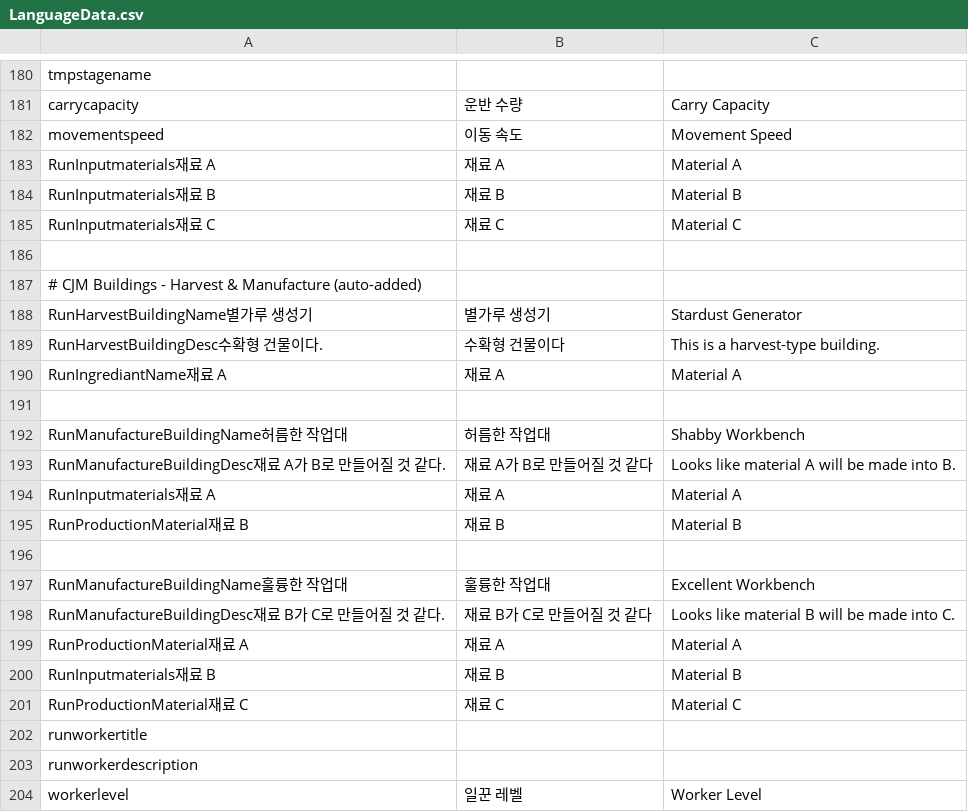
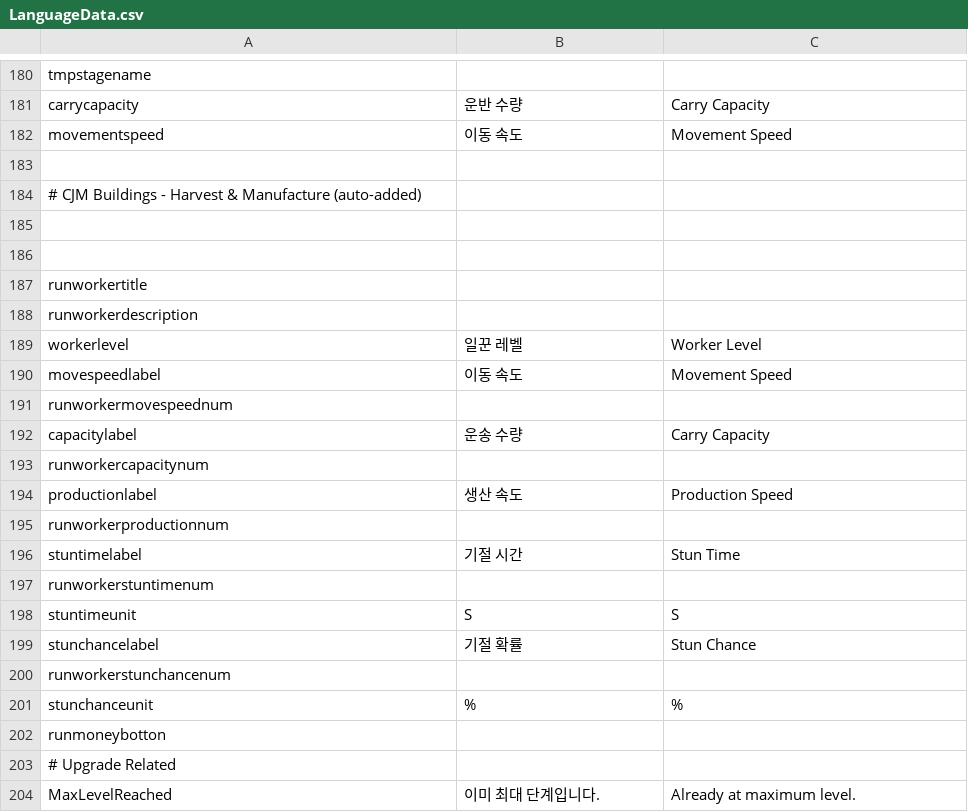
Before and after one commit to CGRJ2/UniMo-GardenOfStars, a CSV file: Assets/000WorkSpaces/KYS/Csvs/LanguageData.csv, drawn as a sheet; only a part is shown, gaps mark what is left out; the shorter side is filled out with more unchanged rows; the diff names each change by its address in the sheet, - before the commit and + after, or states it on an @@ line.

```diff
--- a/Assets/000WorkSpaces/KYS/Csvs/LanguageData.csv
+++ b/Assets/000WorkSpaces/KYS/Csvs/LanguageData.csv
-row 183: RunInputmaterials재료 A | 재료 A | Material A
-row 184: RunInputmaterials재료 B | 재료 B | Material B
-row 185: RunInputmaterials재료 C | 재료 C | Material C
-row 188: RunHarvestBuildingName별가루 생성기 | 별가루 생성기 | Stardust Generator
-row 189: RunHarvestBuildingDesc수확형 건물이다. | 수확형 건물이다 | This is a harvest-type building.
-row 190: RunIngrediantName재료 A | 재료 A | Material A
-row 192: RunManufactureBuildingName허름한 작업대 | 허름한 작업대 | Shabby Workbench
-row 193: RunManufactureBuildingDesc재료 A가 B로 만들어질 것 같다. | 재료 A가 B로 만들어질 것 같다 | Looks like material A will be made into B.
-row 194: RunInputmaterials재료 A | 재료 A | Material A
-row 195: RunProductionMaterial재료 B | 재료 B | Material B
-row 197: RunManufactureBuildingName훌륭한 작업대 | 훌륭한 작업대 | Excellent Workbench
-row 198: RunManufactureBuildingDesc재료 B가 C로 만들어질 것 같다. | 재료 B가 C로 만들어질 것 같다 | Looks like material B will be made into C.
-row 199: RunProductionMaterial재료 A | 재료 A | Material A
-row 200: RunInputmaterials재료 B | 재료 B | Material B
-row 201: RunProductionMaterial재료 C | 재료 C | Material C
```
Also changed, not shown: 18 other files.
